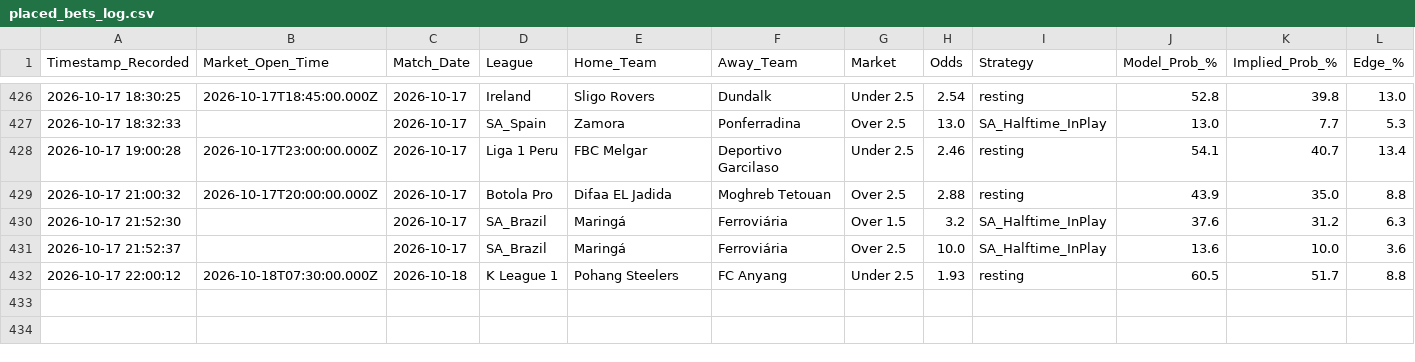
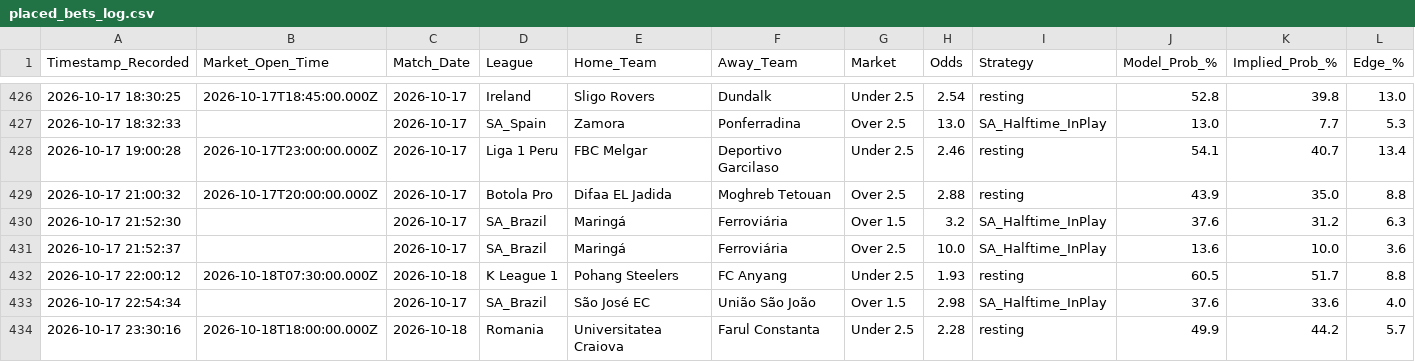
Before and after one commit to gavincruise-code/football-betting-edge, a CSV file: placed_bets_log.csv, drawn as a sheet; only a part is shown, gaps mark what is left out; rows hold the shown columns only; the diff names each change by its address in the sheet, - before the commit and + after, or states it on an @@ line.

Commit message:
Auto-sync bet log

```diff
--- a/placed_bets_log.csv
+++ b/placed_bets_log.csv
+row 433: 2026-10-17 22:54:34 |  | 2026-10-17 | SA_Brazil | São José EC | União São João | Over 1.5 | 2.98 | SA_Halftime_InPlay | 37.6 | 33.6 | 4.0
+row 434: 2026-10-17 23:30:16 | 2026-10-18T18:00:00.000Z | 2026-10-18 | Romania | Universitatea Craiova | Farul Constanta | Under 2.5 | 2.28 | resting | 49.9 | 44.2 | 5.7
```
